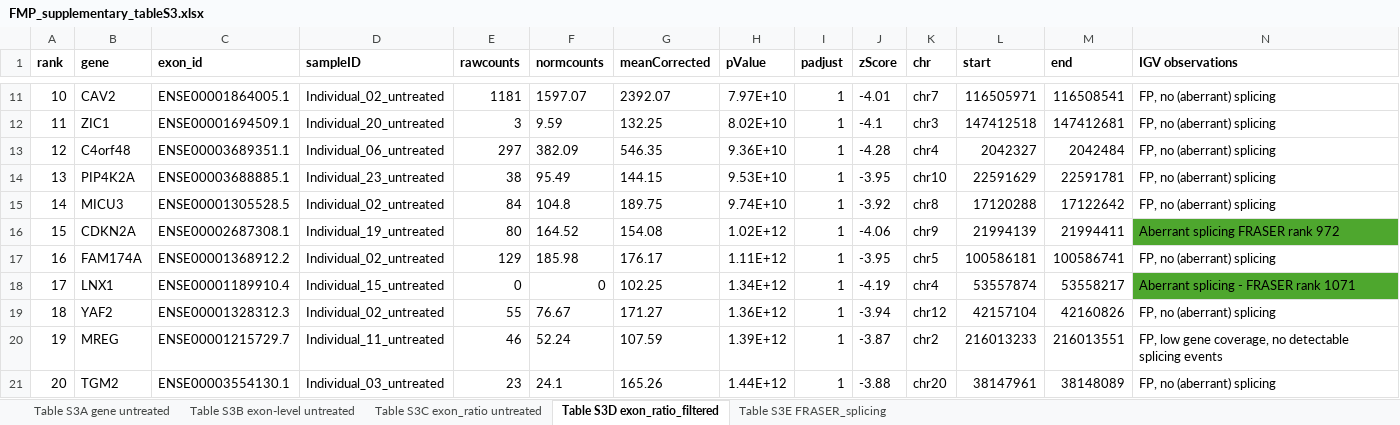
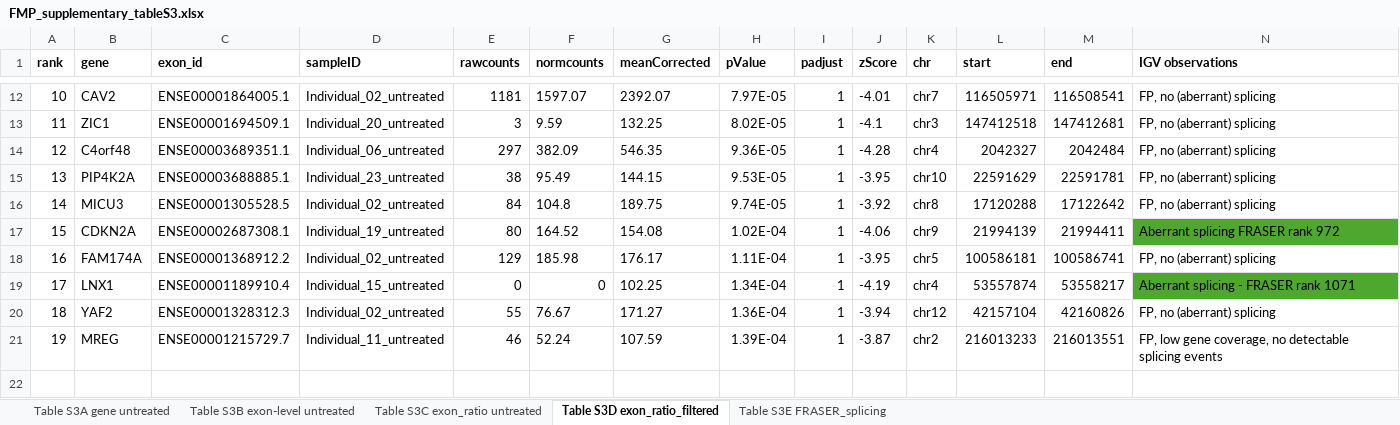
Before and after one commit to lonnekevanbrussel/Final-Master-Project, an Excel workbook: FMP_supplementary_tableS3.xlsx, sheet Table S3D exon_ratio_filtered, drawn as a sheet; only a part is shown, gaps mark what is left out; values as stored, in another font and other column widths than the file's, no borders; removed rows and columns are numbered as before the commit, all else as after; rows hold the shown columns only; the diff covers the shown part only; the diff names each change by its address in the sheet, - before the commit and + after, or states it on an @@ line.

```diff
--- a/FMP_supplementary_tableS3.xlsx (sheet Table S3D exon_ratio_filtered)
+++ b/FMP_supplementary_tableS3.xlsx (sheet Table S3D exon_ratio_filtered)
-H12 (pValue): 7.97E+10
+H12 (pValue): 7.97E-05
-H13 (pValue): 8.02E+10
+H13 (pValue): 8.02E-05
-H14 (pValue): 9.36E+10
+H14 (pValue): 9.36E-05
-H15 (pValue): 9.53E+10
+H15 (pValue): 9.53E-05
-H16 (pValue): 9.74E+10
+H16 (pValue): 9.74E-05
-H17 (pValue): 1.02E+12
+H17 (pValue): 1.02E-04
-H18 (pValue): 1.11E+12
+H18 (pValue): 1.11E-04
-H19 (pValue): 1.34E+12
+H19 (pValue): 1.34E-04
-H20 (pValue): 1.36E+12
+H20 (pValue): 1.36E-04
-H21 (pValue): 1.39E+12
+H21 (pValue): 1.39E-04
-row 21: 20 | TGM2 | ENSE00003554130.1 | Individual_03_untreated | 23 | 24.1 | 165.26 | 1.44E+12 | 1 | -3.88 | chr20 | 38147961 | 38148089 | FP, no (aberrant) splicing
```
Also changed, not shown: 1 added row, 10 edited cells and cell formats elsewhere in this sheet, sheet Table S3E FRASER_splicing, sheet Table S3B exon-level untreated, sheet Table S3C exon_ratio untreated, 1 other file.
